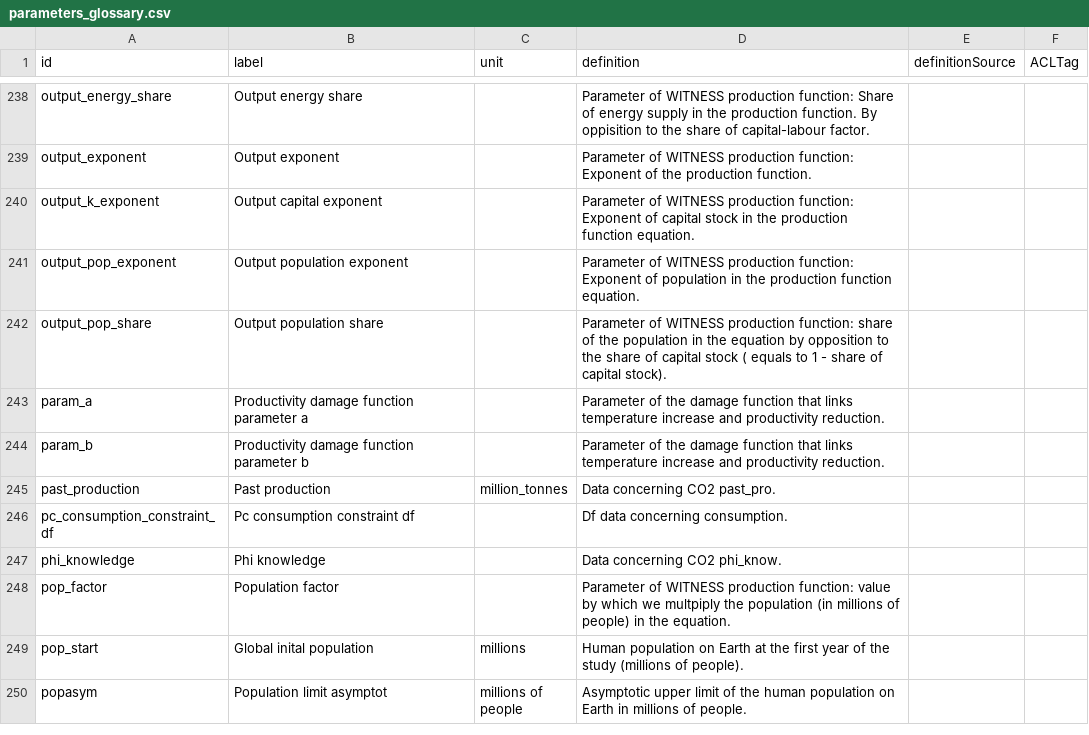
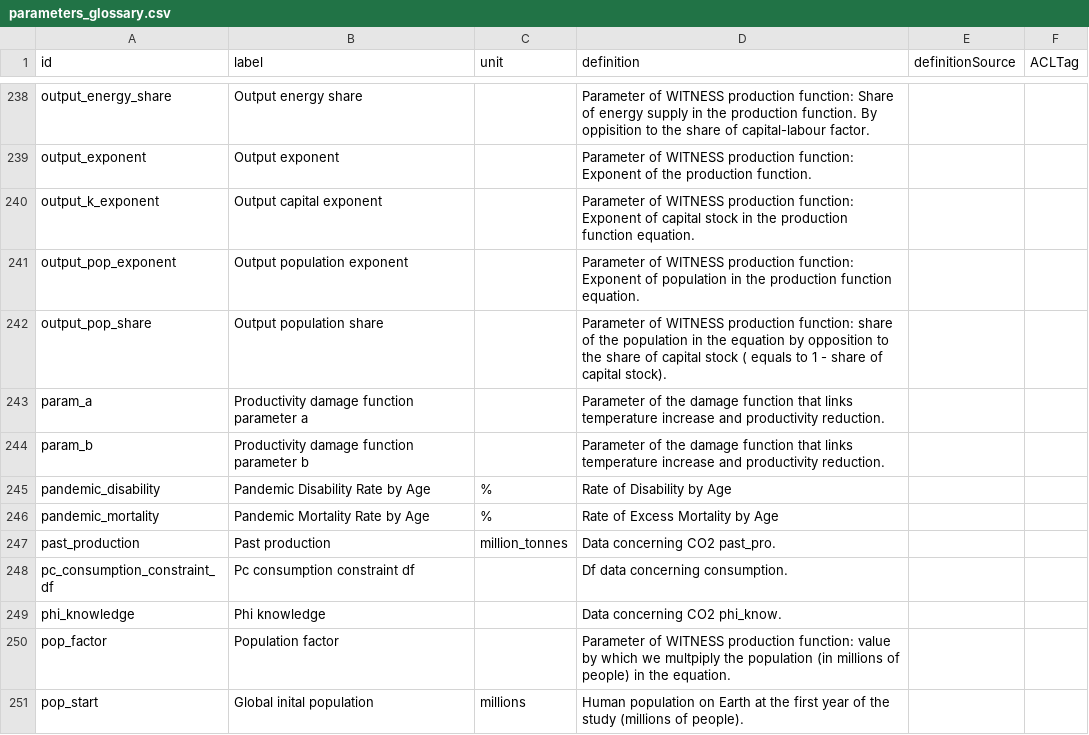
Before and after one commit to os-climate/witness-core, a CSV file: parameters_glossary.csv, drawn as a sheet; only a part is shown, gaps mark what is left out; the shorter side is filled out with more unchanged rows; the diff names each change by its address in the sheet, - before the commit and + after, or states it on an @@ line.

Commit message:
Succeded in making pandemic_param_df visible
`pandemic_param_df` is now visible in the Input parameters.  Upward!

Signed-off-by: Michael Tiemann <72577720+MichaelTiemannOSC@users.noreply.github.com>

```diff
--- a/parameters_glossary.csv
+++ b/parameters_glossary.csv
+row 245: pandemic_disability | Pandemic Disability Rate by Age | % | Rate of Disability by Age
+row 246: pandemic_mortality | Pandemic Mortality Rate by Age | % | Rate of Excess Mortality by Age
```
Also changed, not shown: 2 other files.
